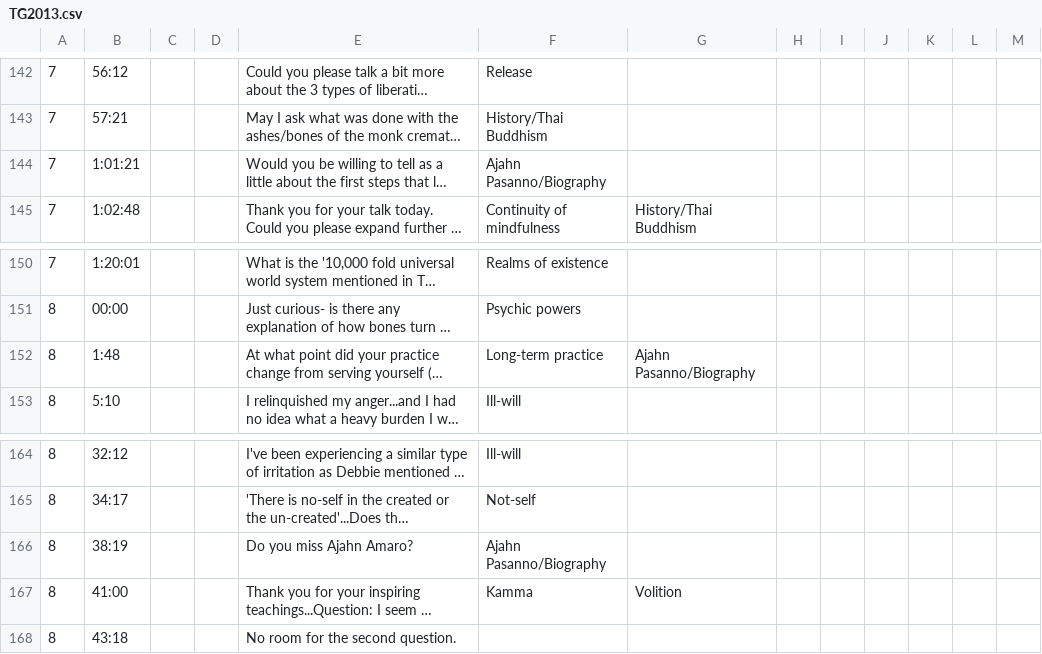
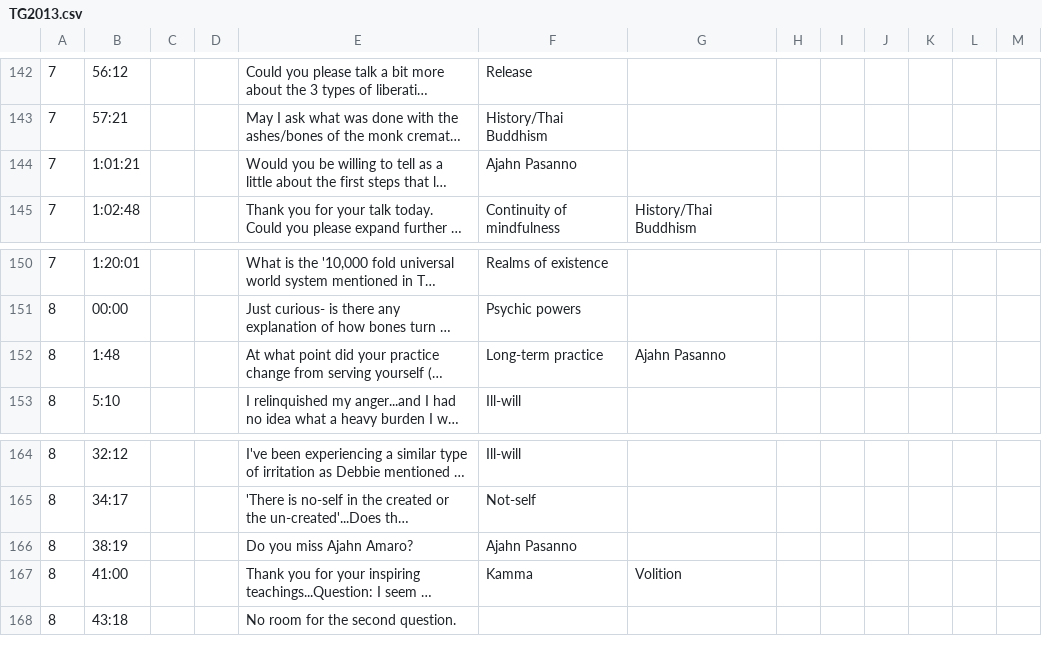
Before and after one commit to Kaccana-Bhikkhu/kaccana-bhikkhu.github.io, a CSV file: csv/TG2013.csv, drawn as a sheet; only a part is shown, gaps mark what is left out; long unchanged cells end in …; the diff names each change by its address in the sheet, - before the commit and + after, or states it on an @@ line.

```diff
--- a/csv/TG2013.csv
+++ b/csv/TG2013.csv
-F144: Ajahn Pasanno/Biography
+F144: Ajahn Pasanno
-G152: Ajahn Pasanno/Biography
+G152: Ajahn Pasanno
-F166: Ajahn Pasanno/Biography
+F166: Ajahn Pasanno
```
Also changed, not shown: csv/Summary.csv, csv/Tag.csv, 24 other files.
